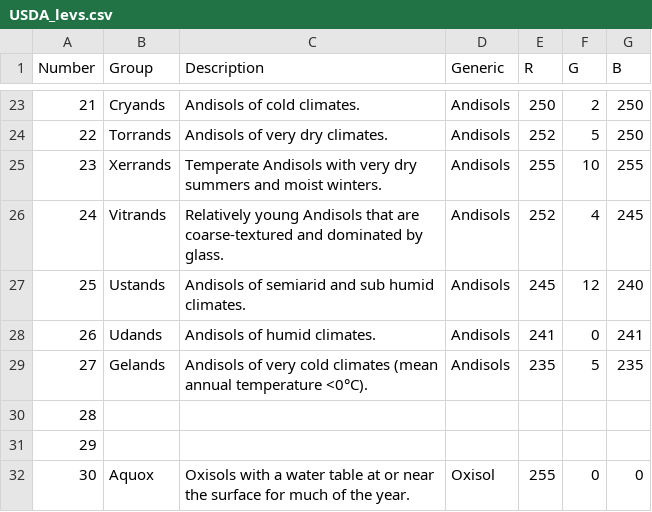
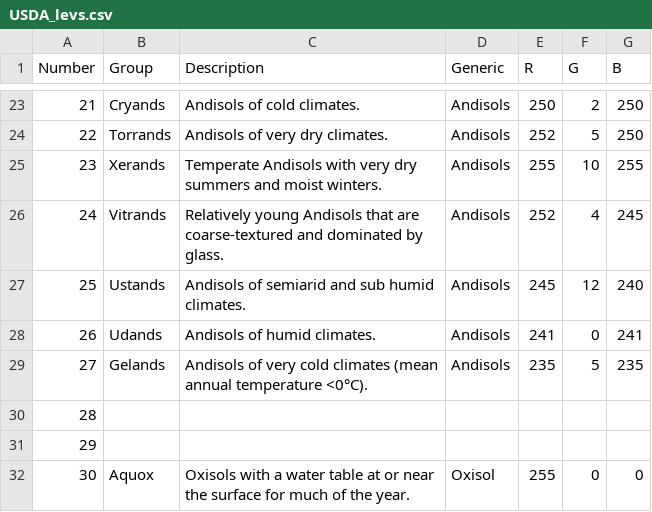
Before and after one commit to ISRICWorldSoil/SoilGrids250m, a CSV file: grids/profs/TAXOUSDA/USDA_levs.csv, drawn as a sheet; only a part is shown, gaps mark what is left out.

```diff
--- a/grids/profs/TAXOUSDA/USDA_levs.csv
+++ b/grids/profs/TAXOUSDA/USDA_levs.csv
@@ -24,3 +24,3 @@ Number,Group,Description,Generic,R,G,B
 22,Torrands,Andisols of very dry climates.,Andisols,252,5,250
-23,Xerrands,Temperate Andisols with very dry summers and moist winters.,Andisols,255,10,255
+23,Xerands,Temperate Andisols with very dry summers and moist winters.,Andisols,255,10,255
 24,Vitrands,Relatively young Andisols that are coarse-textured and dominated by glass.,Andisols,252,4,245
```
Also changed, not shown: grids/profs/TAXNWRB/TAXNWRB_legend2.csv, grids/profs/TAXNWRB/WRB1994_to_WRB2006.csv, 52 other files.
